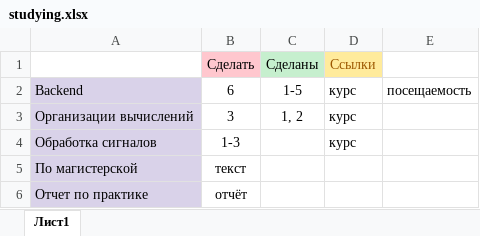
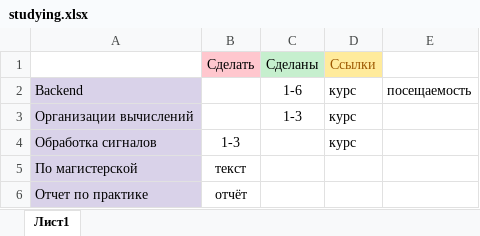
Before and after one commit to DevilishSasuke/masters_study, an Excel workbook: studying.xlsx, sheet Лист1, drawn as a sheet; values as stored, in another font and other column widths than the file's, no borders; the diff names each change by its address in the sheet, - before the commit and + after, or states it on an @@ line.

Commit message:
ienv&data-process: done

```diff
--- a/studying.xlsx (sheet Лист1)
+++ b/studying.xlsx (sheet Лист1)
-B2: 6
+B2: (empty)
-C2: 1-5
+C2: 1-6
-B3: 3
+B3: (empty)
-C3: 1, 2
+C3: 1-3
```
